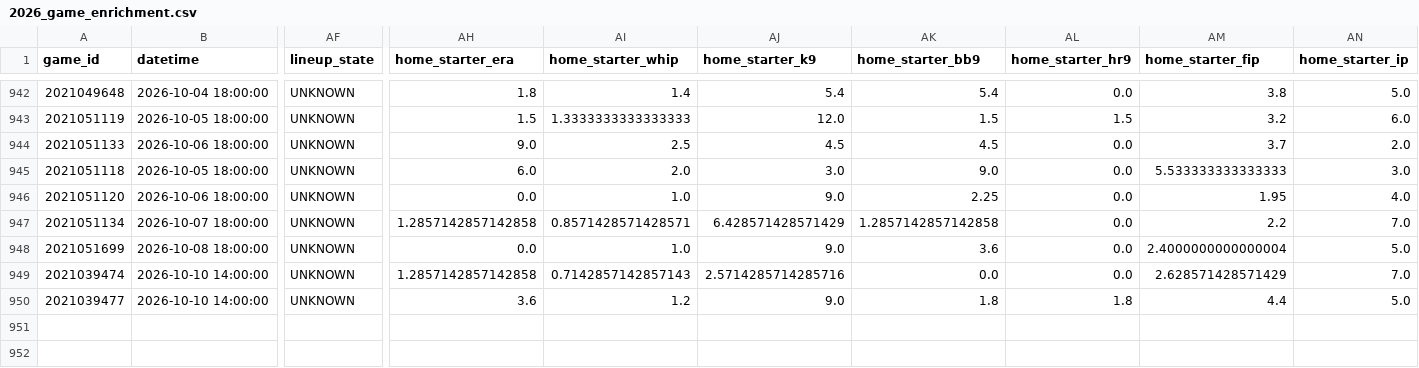
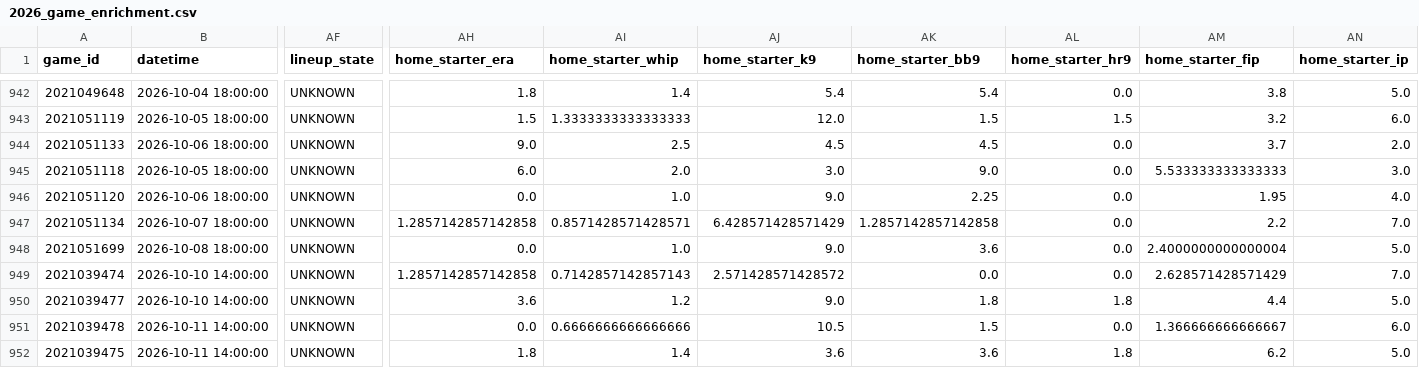
Before and after one commit to sasasotaro1202-star/Baseball, a CSV file: data/checkpoints/2026_game_enrichment.csv, drawn as a sheet; only a part is shown, gaps mark what is left out; rows hold the shown columns only; the diff names each change by its address in the sheet, - before the commit and + after, or states it on an @@ line.

```diff
--- a/data/checkpoints/2026_game_enrichment.csv
+++ b/data/checkpoints/2026_game_enrichment.csv
-AJ949 (home_starter_k9): 2.5714285714285716
+AJ949 (home_starter_k9): 2.571428571428572
+row 951: 2021039478 | 2026-10-11 14:00:00 | UNKNOWN | 0.0 | 0.6666666666666666 | 10.5 | 1.5 | 0.0 | 1.366666666666667 | 6.0
+row 952: 2021039475 | 2026-10-11 14:00:00 | UNKNOWN | 1.8 | 1.4 | 3.6 | 3.6 | 1.8 | 6.2 | 5.0
```
Also changed, not shown: data/npb_games/2026_multi_source_pbp.csv, data/source_coverage.csv, 11 other files.
